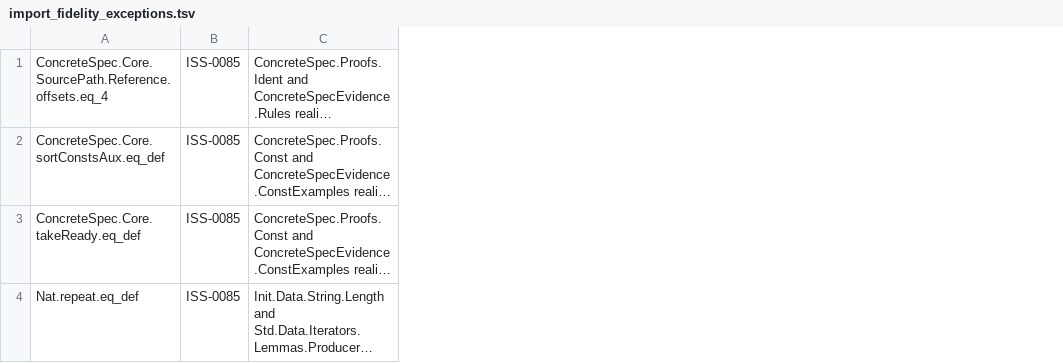
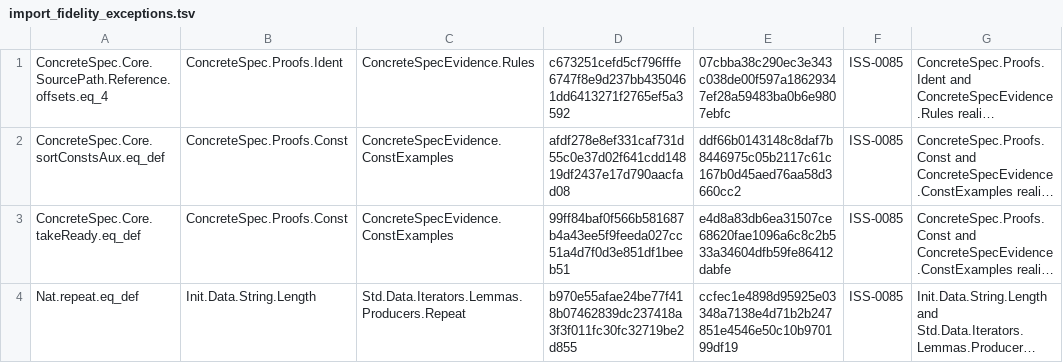
Before and after one commit to lambdaclass/concrete, a TSV file: scripts/checks/compiler/import_fidelity_exceptions.tsv, drawn as a sheet; long unchanged cells end in …; the diff names each change by its address in the sheet, - before the commit and + after, or states it on an @@ line.

```diff
--- a/scripts/checks/compiler/import_fidelity_exceptions.tsv
+++ b/scripts/checks/compiler/import_fidelity_exceptions.tsv
+column B, rows 1-4: ConcreteSpec.Proofs.Ident | ConcreteSpec.Proofs.Const | ConcreteSpec.Proofs.Const | Init.Data.String.Length
+column C, rows 1-4: ConcreteSpecEvidence.Rules | ConcreteSpecEvidence.ConstExamples | ConcreteSpecEvidence.ConstExamples | Std.Data.Iterators.Lemmas.Producers.Repeat
+column D, rows 1-4: c673251cefd5cf796fffe6747f8e9d237bb4350461dd6413271f2765ef5a3592 | afdf278e8ef331caf731d55c0e37d02f641cdd14819df2437e17d790aacfad08 | 99ff84baf0f566b581687b4a43ee5f9feeda027cc51a4d7f0d3e851df1beeb51 | b970e55afae24be77f418b07462839dc237418a3f3f011fc30fc32719be2d855
+column E, rows 1-4: 07cbba38c290ec3e343c038de00f597a18629347ef28a59483ba0b6e9807ebfc | ddf66b0143148c8daf7b8446975c05b2117c61c167b0d45aed76aa58d3660cc2 | e4d8a83db6ea31507ce68620fae1096a6c8c2b533a34604dfb59fe86412dabfe | ccfec1e4898d95925e03348a7138e4d71b2b247851e4546e50c10b970199df19
```
Also changed, not shown: 1 other file.
